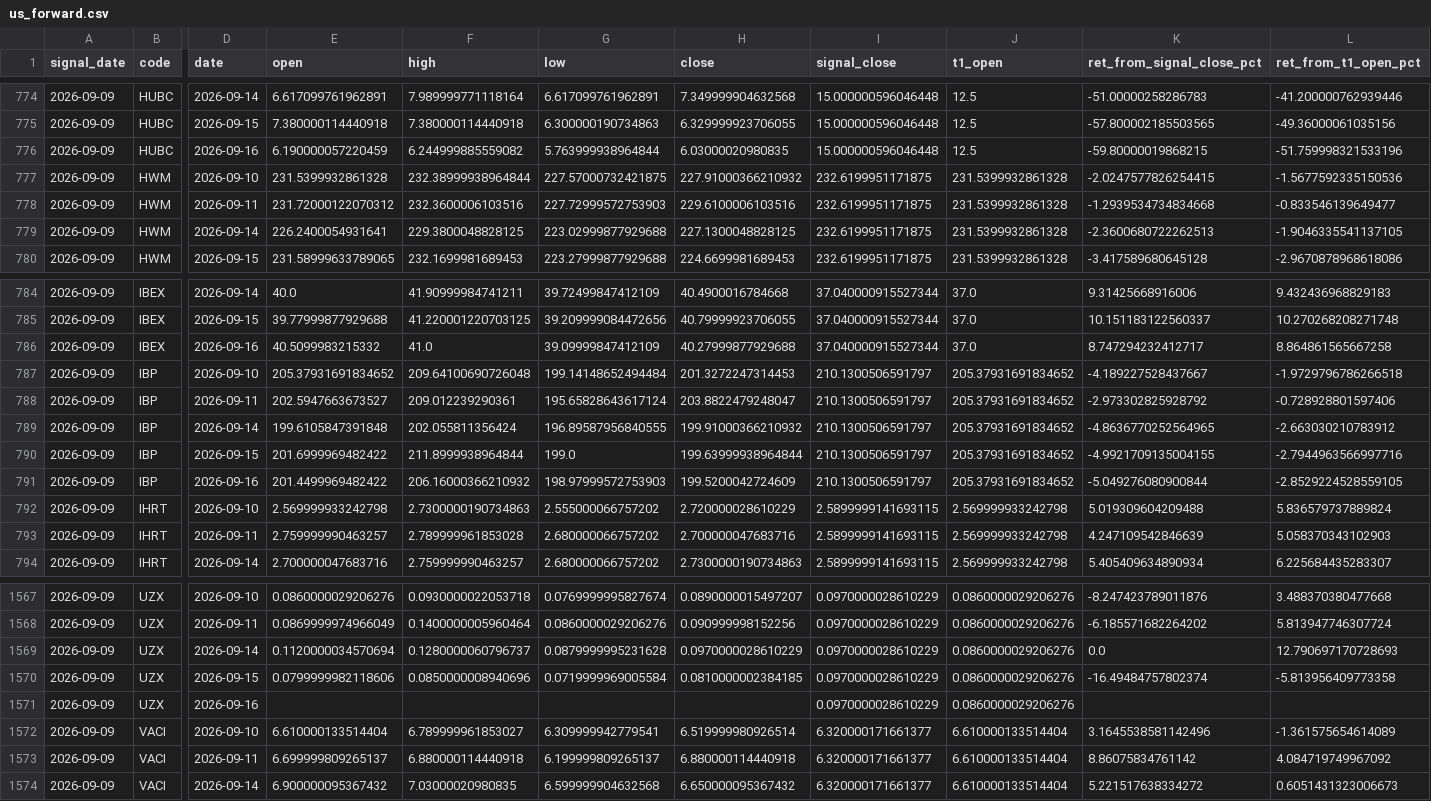
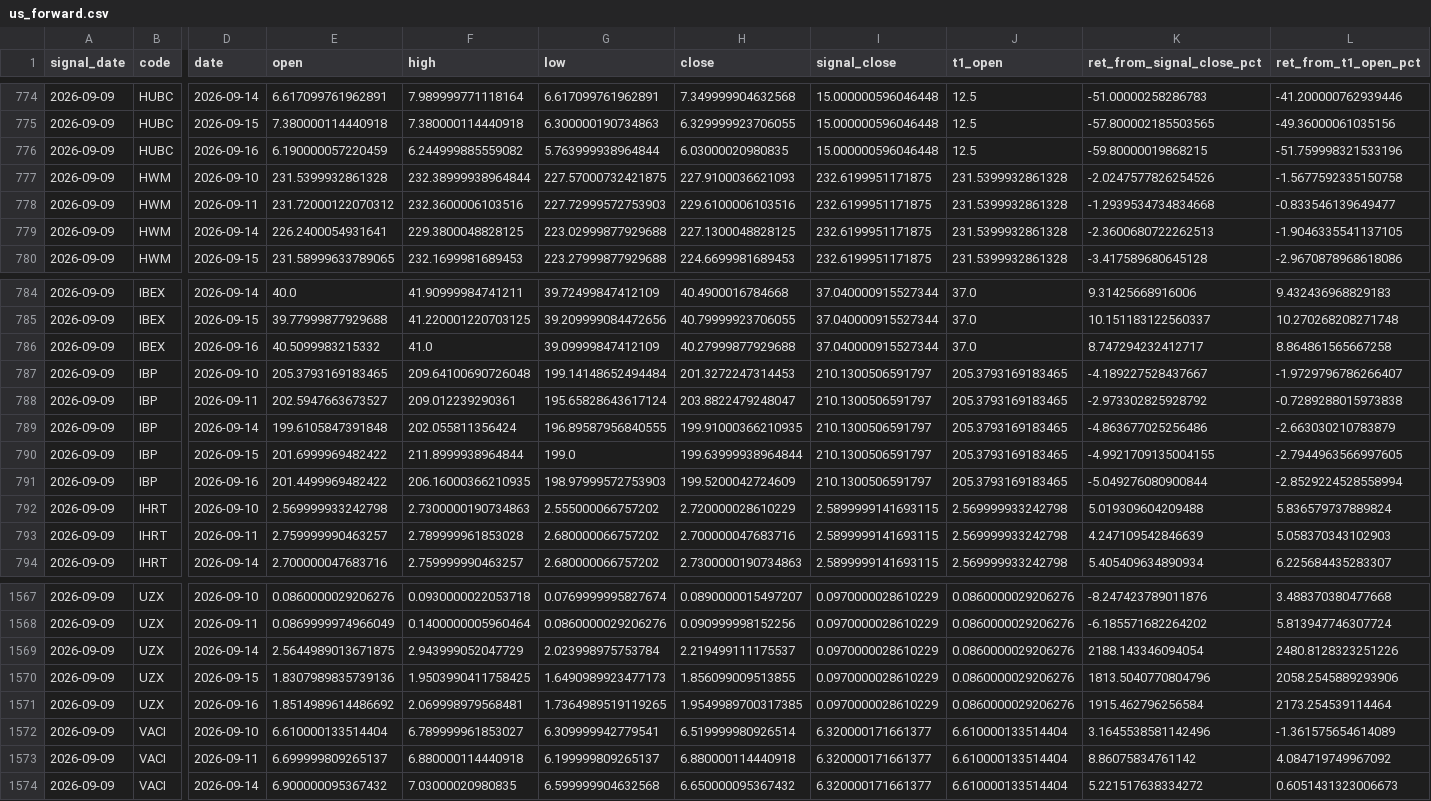
Before and after one commit to yuzy99/hk-rebound-screener, a CSV file: data/ledger/us_forward.csv, drawn as a sheet; only a part is shown, gaps mark what is left out; the diff covers the shown part only; the diff names each change by its address in the sheet, - before the commit and + after, or states it on an @@ line.

```diff
--- a/data/ledger/us_forward.csv
+++ b/data/ledger/us_forward.csv
-H777 (close): 227.91000366210932
+H777 (close): 227.9100036621093
-K777 (ret_from_signal_close_pct): -2.0247577826254415
+K777 (ret_from_signal_close_pct): -2.0247577826254526
-L777 (ret_from_t1_open_pct): -1.5677592335150536
+L777 (ret_from_t1_open_pct): -1.5677592335150758
-E787 (open): 205.37931691834652
+E787 (open): 205.3793169183465
-J787:J791 (t1_open): 205.37931691834652
+J787:J791 (t1_open): 205.3793169183465
-L787 (ret_from_t1_open_pct): -1.9729796786266518
+L787 (ret_from_t1_open_pct): -1.9729796786266407
-L788 (ret_from_t1_open_pct): -0.728928801597406
+L788 (ret_from_t1_open_pct): -0.7289288015973838
-H789 (close): 199.91000366210932
+H789 (close): 199.91000366210935
-K789 (ret_from_signal_close_pct): -4.8636770252564965
+K789 (ret_from_signal_close_pct): -4.863677025256486
-L789 (ret_from_t1_open_pct): -2.663030210783912
+L789 (ret_from_t1_open_pct): -2.663030210783879
-L790 (ret_from_t1_open_pct): -2.7944963566997716
+L790 (ret_from_t1_open_pct): -2.7944963566997605
-F791 (high): 206.16000366210932
+F791 (high): 206.16000366210935
-L791 (ret_from_t1_open_pct): -2.8529224528559105
+L791 (ret_from_t1_open_pct): -2.8529224528558994
-E1569 (open): 0.1120000034570694
+E1569 (open): 2.5644989013671875
-F1569 (high): 0.1280000060796737
+F1569 (high): 2.943999052047729
-G1569 (low): 0.0879999995231628
+G1569 (low): 2.023998975753784
-H1569 (close): 0.0970000028610229
+H1569 (close): 2.219499111175537
-K1569 (ret_from_signal_close_pct): 0.0
+K1569 (ret_from_signal_close_pct): 2188.143346094054
-L1569 (ret_from_t1_open_pct): 12.790697170728693
+L1569 (ret_from_t1_open_pct): 2480.8128323251226
-E1570 (open): 0.0799999982118606
+E1570 (open): 1.8307989835739136
-F1570 (high): 0.0850000008940696
+F1570 (high): 1.9503990411758425
-G1570 (low): 0.0719999969005584
+G1570 (low): 1.6490989923477173
-H1570 (close): 0.0810000002384185
+H1570 (close): 1.856099009513855
-K1570 (ret_from_signal_close_pct): -16.49484757802374
+K1570 (ret_from_signal_close_pct): 1813.5040770804796
-L1570 (ret_from_t1_open_pct): -5.813956409773358
+L1570 (ret_from_t1_open_pct): 2058.2545889293906
-E1571 (open): (empty)
+E1571 (open): 1.8514989614486692
-F1571 (high): (empty)
+F1571 (high): 2.069998979568481
-G1571 (low): (empty)
+G1571 (low): 1.7364989519119265
-H1571 (close): (empty)
+H1571 (close): 1.9549989700317385
-K1571 (ret_from_signal_close_pct): (empty)
+K1571 (ret_from_signal_close_pct): 1915.462796256584
-L1571 (ret_from_t1_open_pct): (empty)
+L1571 (ret_from_t1_open_pct): 2173.254539114464
```
Also changed, not shown: 18 edited cells elsewhere in this file, data/ledger/us_benchmark.csv, 2 other files.
